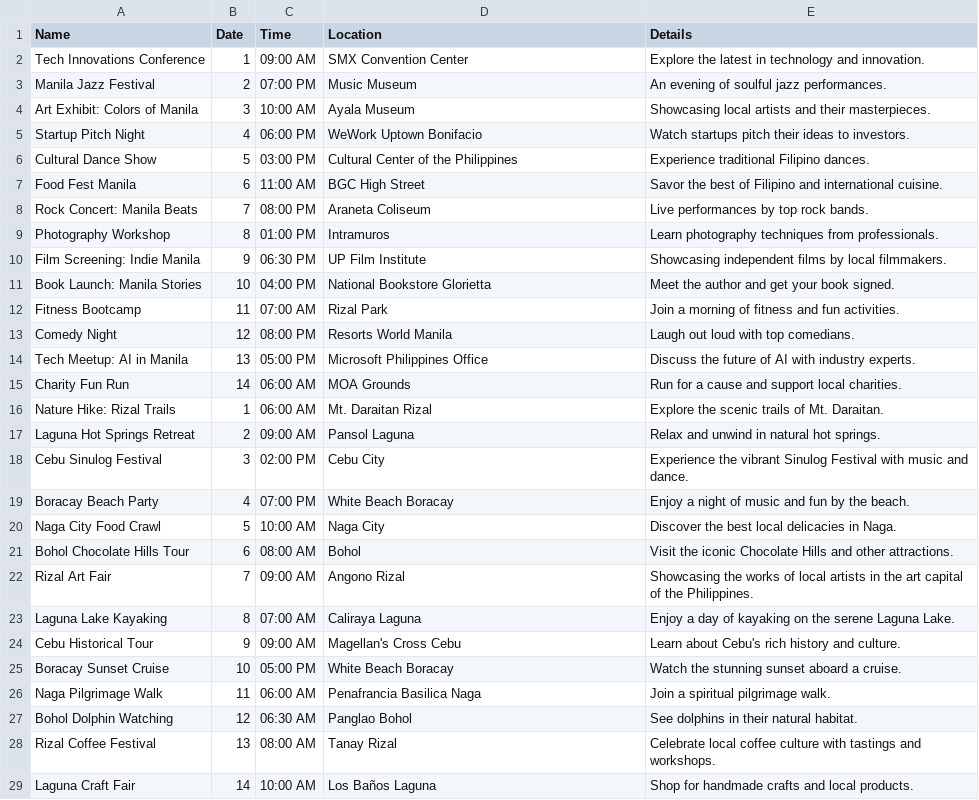
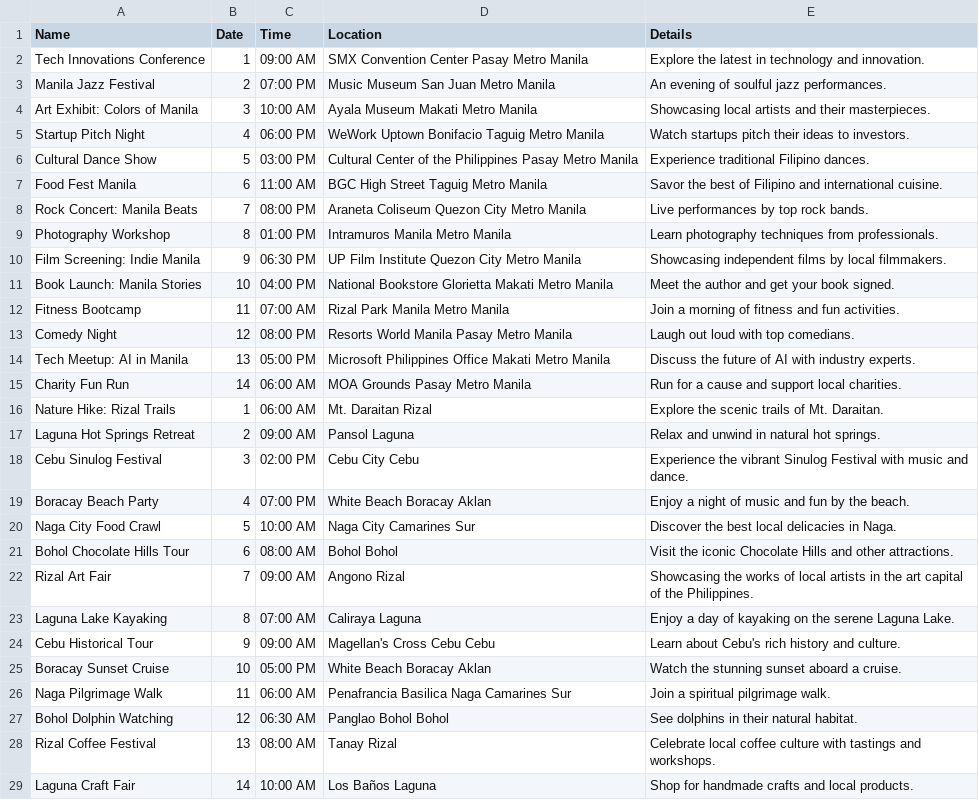
Before and after one commit to piripu/nus-gen-ai, a CSV file: capstone/.assets/sample_events.csv, drawn as a sheet; only a part is shown; the diff covers the shown part only.

Commit message:
update events with approximate locations for better location search

```diff
--- a/capstone/.assets/sample_events.csv
+++ b/capstone/.assets/sample_events.csv
@@ -1,28 +1,28 @@
 Name,Date,Time,Location,Details
-Tech Innovations Conference,1,09:00 AM,SMX Convention Center,Explore the latest in technology and innovation.
-Manila Jazz Festival,2,07:00 PM,Music Museum,An evening of soulful jazz performances.
-Art Exhibit: Colors of Manila,3,10:00 AM,Ayala Museum,Showcasing local artists and their masterpieces.
-Startup Pitch Night,4,06:00 PM,WeWork Uptown Bonifacio,Watch startups pitch their ideas to investors.
-Cultural Dance Show,5,03:00 PM,Cultural Center of the Philippines,Experience traditional Filipino dances.
-Food Fest Manila,6,11:00 AM,BGC High Street,Savor the best of Filipino and international cuisine.
-Rock Concert: Manila Beats,7,08:00 PM,Araneta Coliseum,Live performances by top rock bands.
-Photography Workshop,8,01:00 PM,Intramuros,Learn photography techniques from professionals.
-Film Screening: Indie Manila,9,06:30 PM,UP Film Institute,Showcasing independent films by local filmmakers.
-Book Launch: Manila Stories,10,04:00 PM,National Bookstore Glorietta,Meet the author and get your book signed.
-Fitness Bootcamp,11,07:00 AM,Rizal Park,Join a morning of fitness and fun activities.
-Comedy Night,12,08:00 PM,Resorts World Manila,Laugh out loud with top comedians.
-Tech Meetup: AI in Manila,13,05:00 PM,Microsoft Philippines Office,Discuss the future of AI with industry experts.
-Charity Fun Run,14,06:00 AM,MOA Grounds,Run for a cause and support local charities.
+Tech Innovations Conference,1,09:00 AM,SMX Convention Center Pasay Metro Manila,Explore the latest in technology and innovation.
+Manila Jazz Festival,2,07:00 PM,Music Museum San Juan Metro Manila,An evening of soulful jazz performances.
+Art Exhibit: Colors of Manila,3,10:00 AM,Ayala Museum Makati Metro Manila,Showcasing local artists and their masterpieces.
+Startup Pitch Night,4,06:00 PM,WeWork Uptown Bonifacio Taguig Metro Manila,Watch startups pitch their ideas to investors.
+Cultural Dance Show,5,03:00 PM,Cultural Center of the Philippines Pasay Metro Manila,Experience traditional Filipino dances.
+Food Fest Manila,6,11:00 AM,BGC High Street Taguig Metro Manila,Savor the best of Filipino and international cuisine.
+Rock Concert: Manila Beats,7,08:00 PM,Araneta Coliseum Quezon City Metro Manila,Live performances by top rock bands.
+Photography Workshop,8,01:00 PM,Intramuros Manila Metro Manila,Learn photography techniques from professionals.
+Film Screening: Indie Manila,9,06:30 PM,UP Film Institute Quezon City Metro Manila,Showcasing independent films by local filmmakers.
+Book Launch: Manila Stories,10,04:00 PM,National Bookstore Glorietta Makati Metro Manila,Meet the author and get your book signed.
+Fitness Bootcamp,11,07:00 AM,Rizal Park Manila Metro Manila,Join a morning of fitness and fun activities.
+Comedy Night,12,08:00 PM,Resorts World Manila Pasay Metro Manila,Laugh out loud with top comedians.
+Tech Meetup: AI in Manila,13,05:00 PM,Microsoft Philippines Office Makati Metro Manila,Discuss the future of AI with industry experts.
+Charity Fun Run,14,06:00 AM,MOA Grounds Pasay Metro Manila,Run for a cause and support local charities.
 Nature Hike: Rizal Trails,1,06:00 AM,Mt. Daraitan Rizal,Explore the scenic trails of Mt. Daraitan.
 Laguna Hot Springs Retreat,2,09:00 AM,Pansol Laguna,Relax and unwind in natural hot springs.
-Cebu Sinulog Festival,3,02:00 PM,Cebu City,Experience the vibrant Sinulog Festival with music and dance.
-Boracay Beach Party,4,07:00 PM,White Beach Boracay,Enjoy a night of music and fun by the beach.
-Naga City Food Crawl,5,10:00 AM,Naga City,Discover the best local delicacies in Naga.
-Bohol Chocolate Hills Tour,6,08:00 AM,Bohol,Visit the iconic Chocolate Hills and other attractions.
+Cebu Sinulog Festival,3,02:00 PM,Cebu City Cebu,Experience the vibrant Sinulog Festival with music and dance.
+Boracay Beach Party,4,07:00 PM,White Beach Boracay Aklan,Enjoy a night of music and fun by the beach.
+Naga City Food Crawl,5,10:00 AM,Naga City Camarines Sur,Discover the best local delicacies in Naga.
+Bohol Chocolate Hills Tour,6,08:00 AM,Bohol Bohol,Visit the iconic Chocolate Hills and other attractions.
 Rizal Art Fair,7,09:00 AM,Angono Rizal,Showcasing the works of local artists in the art capital of the Philippines.
 Laguna Lake Kayaking,8,07:00 AM,Caliraya Laguna,Enjoy a day of kayaking on the serene Laguna Lake.
-Cebu Historical Tour,9,09:00 AM,Magellan's Cross Cebu,Learn about Cebu's rich history and culture.
-Boracay Sunset Cruise,10,05:00 PM,White Beach Boracay,Watch the stunning sunset aboard a cruise.
-Naga Pilgrimage Walk,11,06:00 AM,Penafrancia Basilica Naga,Join a spiritual pilgrimage walk.
-Bohol Dolphin Watching,12,06:30 AM,Panglao Bohol,See dolphins in their natural habitat.
+Cebu Historical Tour,9,09:00 AM,Magellan's Cross Cebu Cebu,Learn about Cebu's rich history and culture.
+Boracay Sunset Cruise,10,05:00 PM,White Beach Boracay Aklan,Watch the stunning sunset aboard a cruise.
+Naga Pilgrimage Walk,11,06:00 AM,Penafrancia Basilica Naga Camarines Sur,Join a spiritual pilgrimage walk.
+Bohol Dolphin Watching,12,06:30 AM,Panglao Bohol Bohol,See dolphins in their natural habitat.
 Rizal Coffee Festival,13,08:00 AM,Tanay Rizal,Celebrate local coffee culture with tastings and workshops.
```
Also changed, not shown: 34 edited cells elsewhere in this file.
